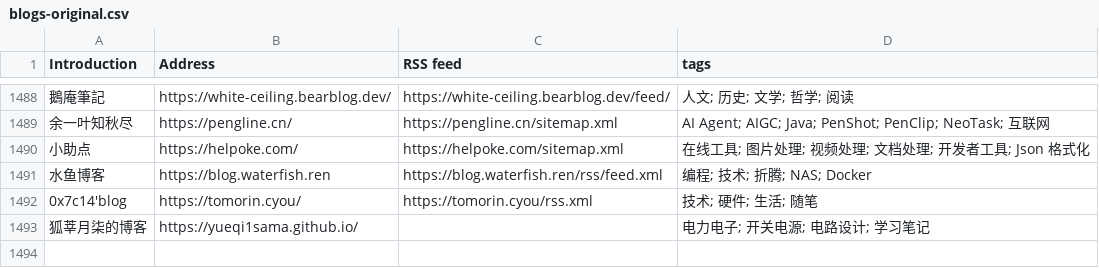
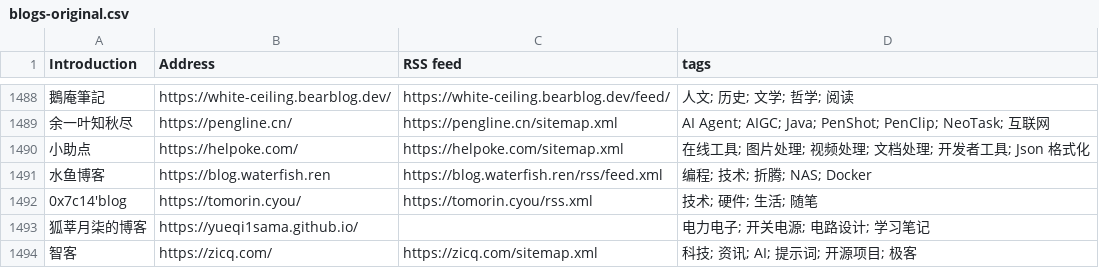
Before and after one commit to FreeWillDeveloper/forward, a CSV file: collections/ForwardCollections-chinese-independent-blogs/blogs-original.csv, drawn as a sheet; only a part is shown, gaps mark what is left out; the diff names each change by its address in the sheet, - before the commit and + after, or states it on an @@ line.

```diff
--- a/collections/ForwardCollections-chinese-independent-blogs/blogs-original.csv
+++ b/collections/ForwardCollections-chinese-independent-blogs/blogs-original.csv
+row 1494: 智客 | https://zicq.com/ | https://zicq.com/sitemap.xml | 科技; 资讯; AI; 提示词; 开源项目; 极客
```
Also changed, not shown: 19 other files.
